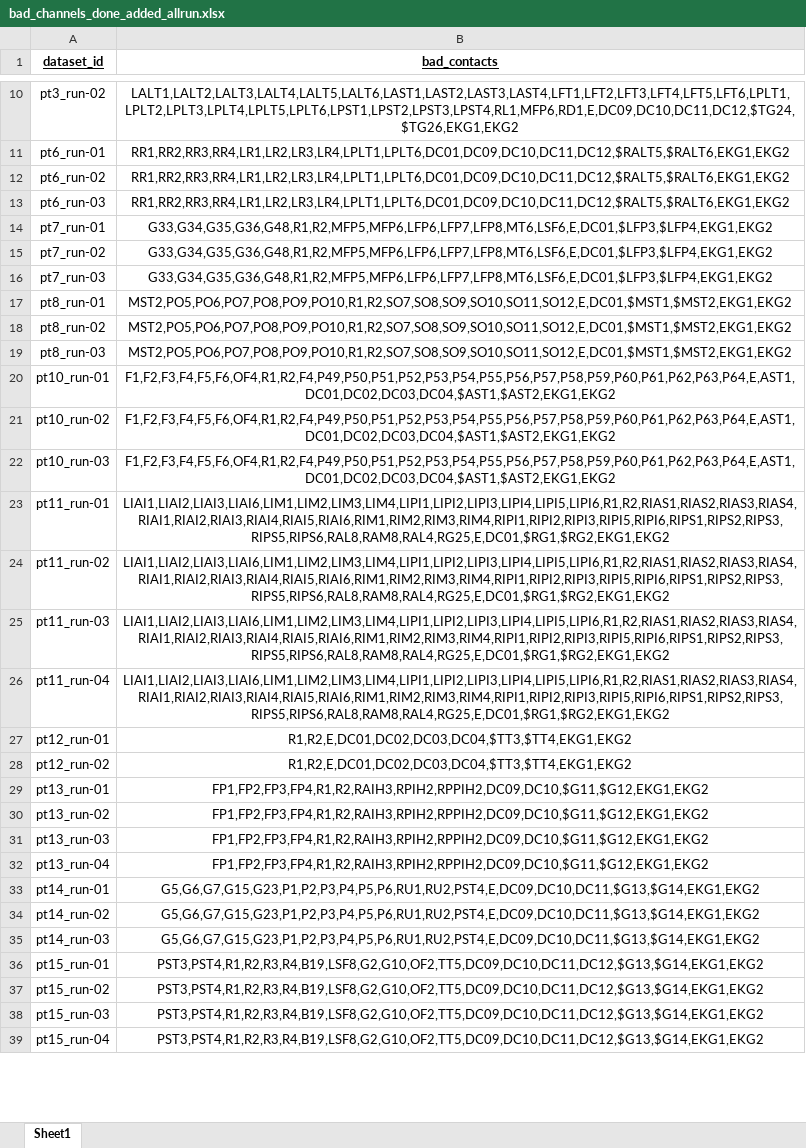
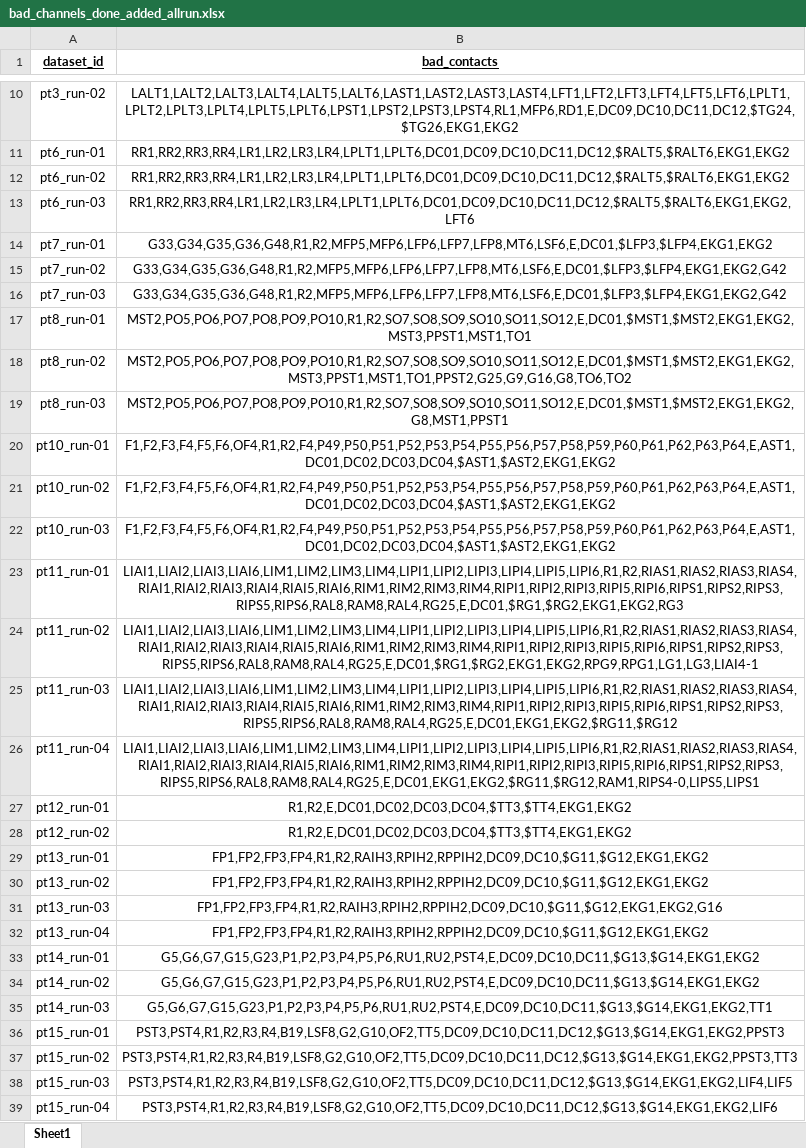
Before and after one commit to SEU-dynamical-models/Jiangwei-Yu-code, an Excel workbook: bad_channels_done_added_allrun.xlsx, sheet Sheet1, drawn as a sheet; only a part is shown, gaps mark what is left out; values as stored, in another font and other column widths than the file's, no borders; conditional formats not drawn; the diff covers the shown part only; the diff names each change by its address in the sheet, - before the commit and + after, or states it on an @@ line.

Commit message:
Add files via upload

```diff
--- a/bad_channels_done_added_allrun.xlsx (sheet Sheet1)
+++ b/bad_channels_done_added_allrun.xlsx (sheet Sheet1)
-B13 (bad_contacts): RR1,RR2,RR3,RR4,LR1,LR2,LR3,LR4,LPLT1,LPLT6,DC01,DC09,DC10,DC11,DC12,$RALT5,$RALT6,EKG1,EKG2
+B13 (bad_contacts): RR1,RR2,RR3,RR4,LR1,LR2,LR3,LR4,LPLT1,LPLT6,DC01,DC09,DC10,DC11,DC12,$RALT5,$RALT6,EKG1,EKG2,LFT6
-B15:B16 (bad_contacts): G33,G34,G35,G36,G48,R1,R2,MFP5,MFP6,LFP6,LFP7,LFP8,MT6,LSF6,E,DC01,$LFP3,$LFP4,EKG1,EKG2
+B15:B16 (bad_contacts): G33,G34,G35,G36,G48,R1,R2,MFP5,MFP6,LFP6,LFP7,LFP8,MT6,LSF6,E,DC01,$LFP3,$LFP4,EKG1,EKG2,G42
-B17 (bad_contacts): MST2,PO5,PO6,PO7,PO8,PO9,PO10,R1,R2,SO7,SO8,SO9,SO10,SO11,SO12,E,DC01,$MST1,$MST2,EKG1,EKG2
+B17 (bad_contacts): MST2,PO5,PO6,PO7,PO8,PO9,PO10,R1,R2,SO7,SO8,SO9,SO10,SO11,SO12,E,DC01,$MST1,$MST2,EKG1,EKG2,MST3,PPST1,MST1,TO1
-B18 (bad_contacts): MST2,PO5,PO6,PO7,PO8,PO9,PO10,R1,R2,SO7,SO8,SO9,SO10,SO11,SO12,E,DC01,$MST1,$MST2,EKG1,EKG2
+B18 (bad_contacts): MST2,PO5,PO6,PO7,PO8,PO9,PO10,R1,R2,SO7,SO8,SO9,SO10,SO11,SO12,E,DC01,$MST1,$MST2,EKG1,EKG2,MST3,PPST1,MST1,TO1,PPST2,G25,G9,G16,G8,TO6,TO2
-B19 (bad_contacts): MST2,PO5,PO6,PO7,PO8,PO9,PO10,R1,R2,SO7,SO8,SO9,SO10,SO11,SO12,E,DC01,$MST1,$MST2,EKG1,EKG2
+B19 (bad_contacts): MST2,PO5,PO6,PO7,PO8,PO9,PO10,R1,R2,SO7,SO8,SO9,SO10,SO11,SO12,E,DC01,$MST1,$MST2,EKG1,EKG2,G8,MST1,PPST1
-B23 (bad_contacts): LIAI1,LIAI2,LIAI3,LIAI6,LIM1,LIM2,LIM3,LIM4,LIPI1,LIPI2,LIPI3,LIPI4,LIPI5,LIPI6,R1,R2,RIAS1,RIAS2,RIAS3,RIAS4,RIAI1,RIAI2,RIAI3,RIAI4,RIAI5,RIAI6,RIM1,RIM2,RIM3,RIM4,RIPI1,RIPI2,RIPI3,RIPI5,RIPI6,RIPS1,RIPS2,RIPS3,RIPS5,RIPS6,RAL8,RAM8,RAL4,RG25,E,DC01,$RG1,$RG2,EKG1,EKG2
+B23 (bad_contacts): LIAI1,LIAI2,LIAI3,LIAI6,LIM1,LIM2,LIM3,LIM4,LIPI1,LIPI2,LIPI3,LIPI4,LIPI5,LIPI6,R1,R2,RIAS1,RIAS2,RIAS3,RIAS4,RIAI1,RIAI2,RIAI3,RIAI4,RIAI5,RIAI6,RIM1,RIM2,RIM3,RIM4,RIPI1,RIPI2,RIPI3,RIPI5,RIPI6,RIPS1,RIPS2,RIPS3,RIPS5,RIPS6,RAL8,RAM8,RAL4,RG25,E,DC01,$RG1,$RG2,EKG1,EKG2,RG3
-B24 (bad_contacts): LIAI1,LIAI2,LIAI3,LIAI6,LIM1,LIM2,LIM3,LIM4,LIPI1,LIPI2,LIPI3,LIPI4,LIPI5,LIPI6,R1,R2,RIAS1,RIAS2,RIAS3,RIAS4,RIAI1,RIAI2,RIAI3,RIAI4,RIAI5,RIAI6,RIM1,RIM2,RIM3,RIM4,RIPI1,RIPI2,RIPI3,RIPI5,RIPI6,RIPS1,RIPS2,RIPS3,RIPS5,RIPS6,RAL8,RAM8,RAL4,RG25,E,DC01,$RG1,$RG2,EKG1,EKG2
+B24 (bad_contacts): LIAI1,LIAI2,LIAI3,LIAI6,LIM1,LIM2,LIM3,LIM4,LIPI1,LIPI2,LIPI3,LIPI4,LIPI5,LIPI6,R1,R2,RIAS1,RIAS2,RIAS3,RIAS4,RIAI1,RIAI2,RIAI3,RIAI4,RIAI5,RIAI6,RIM1,RIM2,RIM3,RIM4,RIPI1,RIPI2,RIPI3,RIPI5,RIPI6,RIPS1,RIPS2,RIPS3,RIPS5,RIPS6,RAL8,RAM8,RAL4,RG25,E,DC01,$RG1,$RG2,EKG1,EKG2,RPG9,RPG1,LG1,LG3,LIAI4-1
-B25 (bad_contacts): LIAI1,LIAI2,LIAI3,LIAI6,LIM1,LIM2,LIM3,LIM4,LIPI1,LIPI2,LIPI3,LIPI4,LIPI5,LIPI6,R1,R2,RIAS1,RIAS2,RIAS3,RIAS4,RIAI1,RIAI2,RIAI3,RIAI4,RIAI5,RIAI6,RIM1,RIM2,RIM3,RIM4,RIPI1,RIPI2,RIPI3,RIPI5,RIPI6,RIPS1,RIPS2,RIPS3,RIPS5,RIPS6,RAL8,RAM8,RAL4,RG25,E,DC01,$RG1,$RG2,EKG1,EKG2
+B25 (bad_contacts): LIAI1,LIAI2,LIAI3,LIAI6,LIM1,LIM2,LIM3,LIM4,LIPI1,LIPI2,LIPI3,LIPI4,LIPI5,LIPI6,R1,R2,RIAS1,RIAS2,RIAS3,RIAS4,RIAI1,RIAI2,RIAI3,RIAI4,RIAI5,RIAI6,RIM1,RIM2,RIM3,RIM4,RIPI1,RIPI2,RIPI3,RIPI5,RIPI6,RIPS1,RIPS2,RIPS3,RIPS5,RIPS6,RAL8,RAM8,RAL4,RG25,E,DC01,EKG1,EKG2,$RG11,$RG12
-B26 (bad_contacts): LIAI1,LIAI2,LIAI3,LIAI6,LIM1,LIM2,LIM3,LIM4,LIPI1,LIPI2,LIPI3,LIPI4,LIPI5,LIPI6,R1,R2,RIAS1,RIAS2,RIAS3,RIAS4,RIAI1,RIAI2,RIAI3,RIAI4,RIAI5,RIAI6,RIM1,RIM2,RIM3,RIM4,RIPI1,RIPI2,RIPI3,RIPI5,RIPI6,RIPS1,RIPS2,RIPS3,RIPS5,RIPS6,RAL8,RAM8,RAL4,RG25,E,DC01,$RG1,$RG2,EKG1,EKG2
+B26 (bad_contacts): LIAI1,LIAI2,LIAI3,LIAI6,LIM1,LIM2,LIM3,LIM4,LIPI1,LIPI2,LIPI3,LIPI4,LIPI5,LIPI6,R1,R2,RIAS1,RIAS2,RIAS3,RIAS4,RIAI1,RIAI2,RIAI3,RIAI4,RIAI5,RIAI6,RIM1,RIM2,RIM3,RIM4,RIPI1,RIPI2,RIPI3,RIPI5,RIPI6,RIPS1,RIPS2,RIPS3,RIPS5,RIPS6,RAL8,RAM8,RAL4,RG25,E,DC01,EKG1,EKG2,$RG11,$RG12,RAM1,RIPS4-0,LIPS5,LIPS1
-B31 (bad_contacts): FP1,FP2,FP3,FP4,R1,R2,RAIH3,RPIH2,RPPIH2,DC09,DC10,$G11,$G12,EKG1,EKG2
+B31 (bad_contacts): FP1,FP2,FP3,FP4,R1,R2,RAIH3,RPIH2,RPPIH2,DC09,DC10,$G11,$G12,EKG1,EKG2,G16
-B35 (bad_contacts): G5,G6,G7,G15,G23,P1,P2,P3,P4,P5,P6,RU1,RU2,PST4,E,DC09,DC10,DC11,$G13,$G14,EKG1,EKG2
+B35 (bad_contacts): G5,G6,G7,G15,G23,P1,P2,P3,P4,P5,P6,RU1,RU2,PST4,E,DC09,DC10,DC11,$G13,$G14,EKG1,EKG2,TT1
-B36 (bad_contacts): PST3,PST4,R1,R2,R3,R4,B19,LSF8,G2,G10,OF2,TT5,DC09,DC10,DC11,DC12,$G13,$G14,EKG1,EKG2
+B36 (bad_contacts): PST3,PST4,R1,R2,R3,R4,B19,LSF8,G2,G10,OF2,TT5,DC09,DC10,DC11,DC12,$G13,$G14,EKG1,EKG2,PPST3
-B37 (bad_contacts): PST3,PST4,R1,R2,R3,R4,B19,LSF8,G2,G10,OF2,TT5,DC09,DC10,DC11,DC12,$G13,$G14,EKG1,EKG2
+B37 (bad_contacts): PST3,PST4,R1,R2,R3,R4,B19,LSF8,G2,G10,OF2,TT5,DC09,DC10,DC11,DC12,$G13,$G14,EKG1,EKG2,PPST3,TT3
-B38 (bad_contacts): PST3,PST4,R1,R2,R3,R4,B19,LSF8,G2,G10,OF2,TT5,DC09,DC10,DC11,DC12,$G13,$G14,EKG1,EKG2
+B38 (bad_contacts): PST3,PST4,R1,R2,R3,R4,B19,LSF8,G2,G10,OF2,TT5,DC09,DC10,DC11,DC12,$G13,$G14,EKG1,EKG2,LIF4,LIF5
-B39 (bad_contacts): PST3,PST4,R1,R2,R3,R4,B19,LSF8,G2,G10,OF2,TT5,DC09,DC10,DC11,DC12,$G13,$G14,EKG1,EKG2
+B39 (bad_contacts): PST3,PST4,R1,R2,R3,R4,B19,LSF8,G2,G10,OF2,TT5,DC09,DC10,DC11,DC12,$G13,$G14,EKG1,EKG2,LIF6
```
Also changed, not shown: 4 edited cells elsewhere in this sheet.
